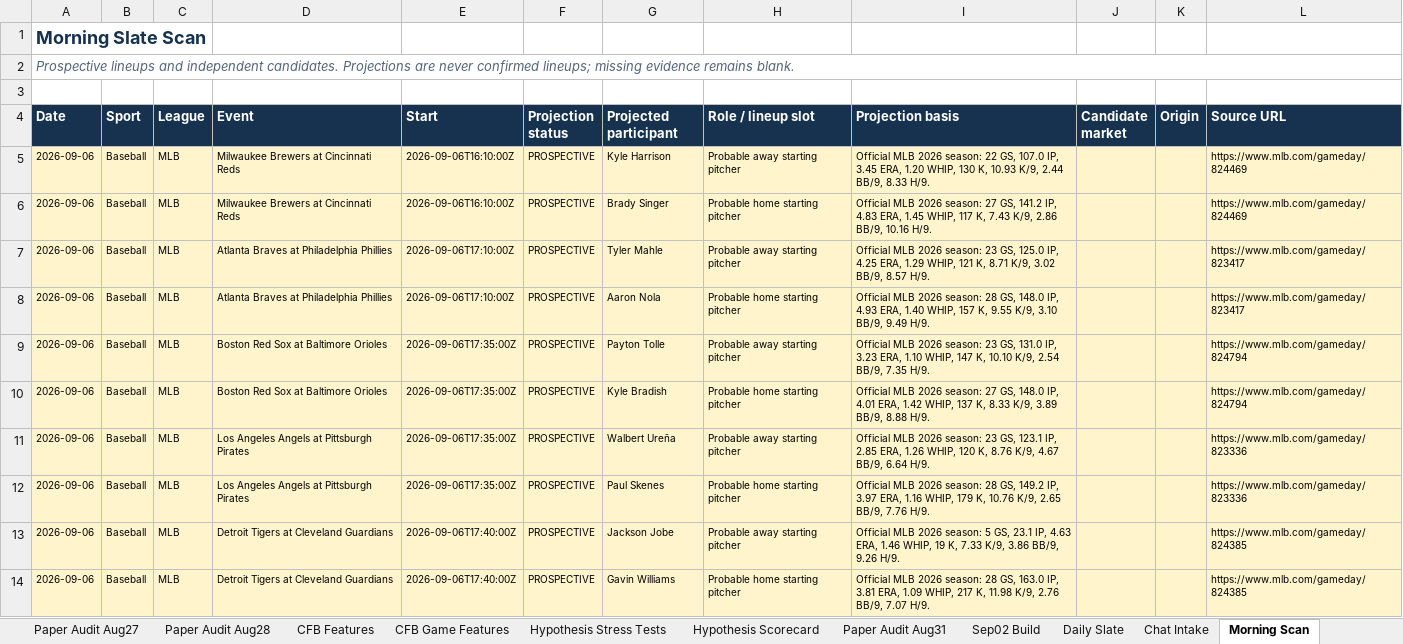
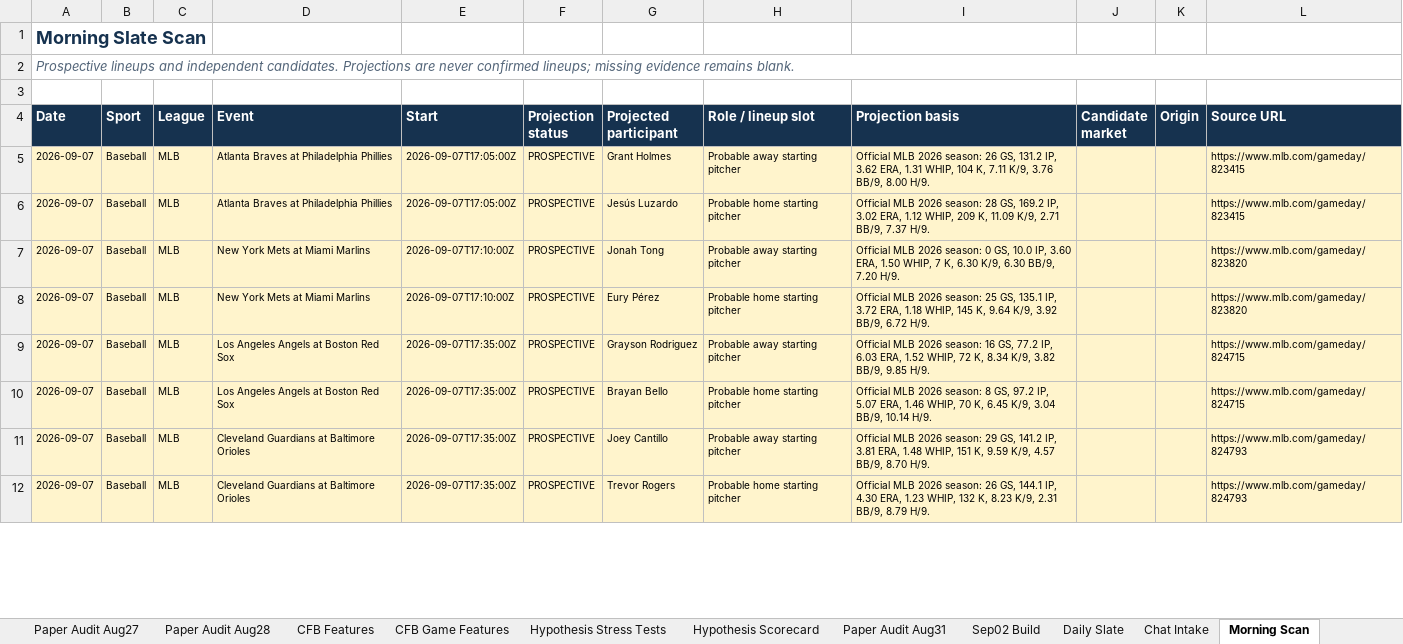
Before and after one commit to KevinKato27/SportsBetting, an Excel workbook: data/imports/sports_betting_backtest_tracker_v0_45.xlsx, sheet Morning Scan, drawn as a sheet; only a part is shown; values as stored, in another font and other column widths than the file's, no borders; removed rows and columns are numbered as before the commit, all else as after; the diff covers the shown part only; the diff names each change by its address in the sheet, - before the commit and + after, or states it on an @@ line.

```diff
--- a/data/imports/sports_betting_backtest_tracker_v0_45.xlsx (sheet Morning Scan)
+++ b/data/imports/sports_betting_backtest_tracker_v0_45.xlsx (sheet Morning Scan)
-row 5: 2026-09-06 | Baseball | MLB | Milwaukee Brewers at Cincinnati Reds | 2026-09-06T16:10:00Z | PROSPECTIVE | Kyle Harrison | Probable away starting pitcher | Official MLB 2026 season: 22 GS, 107.0 IP, 3.45 ERA, 1.20 WHIP, 130 K, 10.93 K/9, 2.44 BB/9, 8.33 H/9. |  |  | https://www.mlb.com/gameday/824469
-row 6: 2026-09-06 | Baseball | MLB | Milwaukee Brewers at Cincinnati Reds | 2026-09-06T16:10:00Z | PROSPECTIVE | Brady Singer | Probable home starting pitcher | Official MLB 2026 season: 27 GS, 141.2 IP, 4.83 ERA, 1.45 WHIP, 117 K, 7.43 K/9, 2.86 BB/9, 10.16 H/9. |  |  | https://www.mlb.com/gameday/824469
-A5:A12 (Date): 2026-09-06
+A5:A12 (Date): 2026-09-07
-E5:E6 (Start): 2026-09-06T17:10:00Z
+E5:E6 (Start): 2026-09-07T17:05:00Z
-G5 (Projected participant): Tyler Mahle
+G5 (Projected participant): Grant Holmes
-I5 (Projection basis): …2026 season: 23 GS, 125.0 IP, 4.25 ERA, 1.29 WHIP, 121 K, 8.71 K/9, 3.02 BB/9, 8.57 H/9.
+I5 (Projection basis): …2026 season: 26 GS, 131.2 IP, 3.62 ERA, 1.31 WHIP, 104 K, 7.11 K/9, 3.76 BB/9, 8.00 H/9.
-L5:L6 (Source URL): https://www.mlb.com/gameday/823417
+L5:L6 (Source URL): https://www.mlb.com/gameday/823415
-G6 (Projected participant): Aaron Nola
+G6 (Projected participant): Jesús Luzardo
-I6 (Projection basis): …28 GS, 148.0 IP, 4.93 ERA, 1.40 WHIP, 157 K, 9.55 K/9, 3.10 BB/9, 9.49 H/9.
+I6 (Projection basis): …28 GS, 169.2 IP, 3.02 ERA, 1.12 WHIP, 209 K, 11.09 K/9, 2.71 BB/9, 7.37 H/9.
-D7:D8 (Event): Boston Red Sox at Baltimore Orioles
+D7:D8 (Event): New York Mets at Miami Marlins
-E7:E8 (Start): 2026-09-06T17:35:00Z
+E7:E8 (Start): 2026-09-07T17:10:00Z
-G7 (Projected participant): Payton Tolle
+G7 (Projected participant): Jonah Tong
-I7 (Projection basis): …2026 season: 23 GS, 131.0 IP, 3.23 ERA, 1.10 WHIP, 147 K, 10.10 K/9, 2.54 BB/9, 7.35 H/9.
+I7 (Projection basis): …2026 season: 0 GS, 10.0 IP, 3.60 ERA, 1.50 WHIP, 7 K, 6.30 K/9, 6.30 BB/9, 7.20 H/9.
-L7:L8 (Source URL): https://www.mlb.com/gameday/824794
+L7:L8 (Source URL): https://www.mlb.com/gameday/823820
-G8 (Projected participant): Kyle Bradish
+G8 (Projected participant): Eury Pérez
-I8 (Projection basis): …2026 season: 27 GS, 148.0 IP, 4.01 ERA, 1.42 WHIP, 137 K, 8.33 K/9, 3.89 BB/9, 8.88 H/9.
+I8 (Projection basis): …2026 season: 25 GS, 135.1 IP, 3.72 ERA, 1.18 WHIP, 145 K, 9.64 K/9, 3.92 BB/9, 6.72 H/9.
-D9:D10 (Event): Los Angeles Angels at Pittsburgh Pirates
+D9:D10 (Event): Los Angeles Angels at Boston Red Sox
-E9:E10 (Start): 2026-09-06T17:35:00Z
+E9:E10 (Start): 2026-09-07T17:35:00Z
-G9 (Projected participant): Walbert Ureña
+G9 (Projected participant): Grayson Rodriguez
-I9 (Projection basis): …2026 season: 23 GS, 123.1 IP, 2.85 ERA, 1.26 WHIP, 120 K, 8.76 K/9, 4.67 BB/9, 6.64 H/9.
+I9 (Projection basis): …2026 season: 16 GS, 77.2 IP, 6.03 ERA, 1.52 WHIP, 72 K, 8.34 K/9, 3.82 BB/9, 9.85 H/9.
-L9:L10 (Source URL): https://www.mlb.com/gameday/823336
+L9:L10 (Source URL): https://www.mlb.com/gameday/824715
-G10 (Projected participant): Paul Skenes
+G10 (Projected participant): Brayan Bello
-I10 (Projection basis): …2026 season: 28 GS, 149.2 IP, 3.97 ERA, 1.16 WHIP, 179 K, 10.76 K/9, 2.65 BB/9, 7.76 H/9.
+I10 (Projection basis): …2026 season: 8 GS, 97.2 IP, 5.07 ERA, 1.46 WHIP, 70 K, 6.45 K/9, 3.04 BB/9, 10.14 H/9.
-D11:D12 (Event): Detroit Tigers at Cleveland Guardians
+D11:D12 (Event): Cleveland Guardians at Baltimore Orioles
-E11:E12 (Start): 2026-09-06T17:40:00Z
+E11:E12 (Start): 2026-09-07T17:35:00Z
-G11 (Projected participant): Jackson Jobe
+G11 (Projected participant): Joey Cantillo
-I11 (Projection basis): …2026 season: 5 GS, 23.1 IP, 4.63 ERA, 1.46 WHIP, 19 K, 7.33 K/9, 3.86 BB/9, 9.26 H/9.
+I11 (Projection basis): …2026 season: 29 GS, 141.2 IP, 3.81 ERA, 1.48 WHIP, 151 K, 9.59 K/9, 4.57 BB/9, 8.70 H/9.
-L11:L12 (Source URL): https://www.mlb.com/gameday/824385
+L11:L12 (Source URL): https://www.mlb.com/gameday/824793
-G12 (Projected participant): Gavin Williams
+G12 (Projected participant): Trevor Rogers
-I12 (Projection basis): …2026 season: 28 GS, 163.0 IP, 3.81 ERA, 1.09 WHIP, 217 K, 11.98 K/9, 2.76 BB/9, 7.07 H/9.
+I12 (Projection basis): …2026 season: 26 GS, 144.1 IP, 4.30 ERA, 1.23 WHIP, 132 K, 8.23 K/9, 2.31 BB/9, 8.79 H/9.
```
Also changed, not shown: 33 removed rows and 198 edited cells elsewhere in this sheet, sheet Chat Intake, sheet Today Board, sheet Daily Slate, 7 other files.
